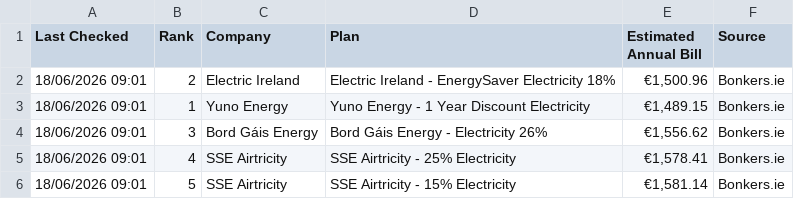
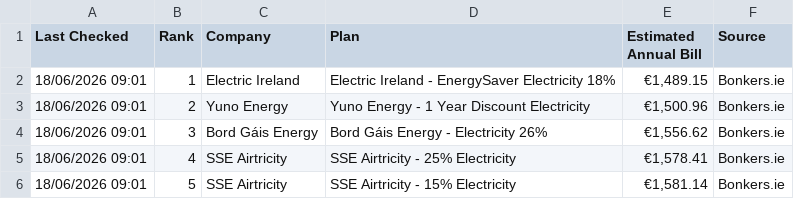
Before and after one commit to hillikc/energyscraper, a CSV file: bonkers_history.csv, drawn as a sheet; only a part is shown.

Commit message:
Update bonkers_history.csv

```diff
--- a/bonkers_history.csv
+++ b/bonkers_history.csv
@@ -1,4 +1,4 @@
 Last Checked,Rank,Company,Plan,Estimated Annual Bill,Source
-18/06/2026 09:01,2,Electric Ireland,Electric Ireland - EnergySaver Electricity 18%,"€1,500.96",Bonkers.ie
-18/06/2026 09:01,1,Yuno Energy,Yuno Energy - 1 Year Discount Electricity,"€1,489.15",Bonkers.ie
+18/06/2026 09:01,1,Electric Ireland,Electric Ireland - EnergySaver Electricity 18%,"€1,489.15",Bonkers.ie
+18/06/2026 09:01,2,Yuno Energy,Yuno Energy - 1 Year Discount Electricity,"€1,500.96",Bonkers.ie
 18/06/2026 09:01,3,Bord Gáis Energy,Bord Gáis Energy - Electricity 26%,"€1,556.62",Bonkers.ie
```
